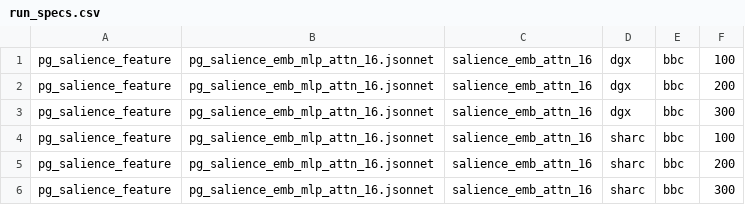
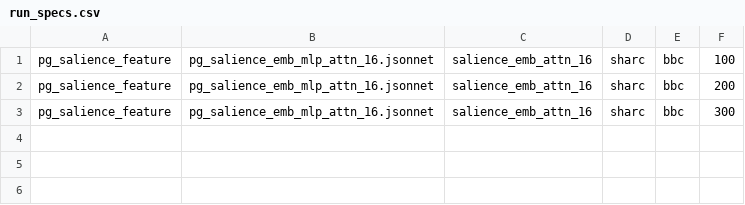
Before and after one commit to blodstone/Salience_Sum, a CSV file: HPC/scripts/220220_emb_attn/run_specs.csv, drawn as a sheet.

```diff
--- a/HPC/scripts/220220_emb_attn/run_specs.csv
+++ b/HPC/scripts/220220_emb_attn/run_specs.csv
@@ -1,4 +1 @@
-pg_salience_feature,pg_salience_emb_mlp_attn_16.jsonnet,salience_emb_attn_16,dgx,bbc,100
-pg_salience_feature,pg_salience_emb_mlp_attn_16.jsonnet,salience_emb_attn_16,dgx,bbc,200
-pg_salience_feature,pg_salience_emb_mlp_attn_16.jsonnet,salience_emb_attn_16,dgx,bbc,300
 pg_salience_feature,pg_salience_emb_mlp_attn_16.jsonnet,salience_emb_attn_16,sharc,bbc,100
```
Also changed, not shown: HPC/scripts/210220/run_specs.csv, HPC/scripts/220220_attn/run_specs.csv, 8 other files.
